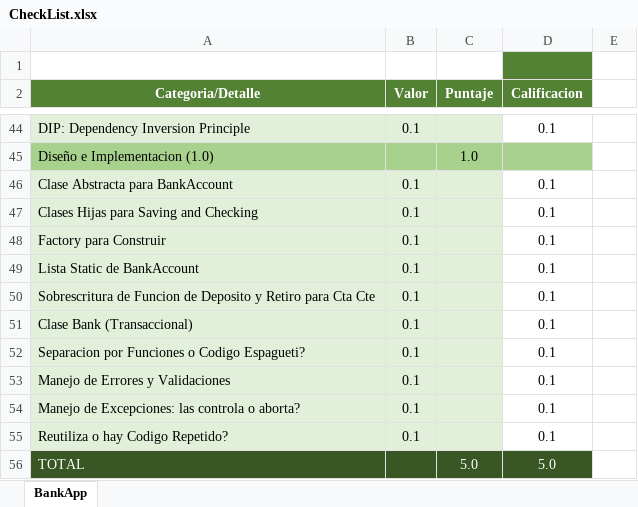
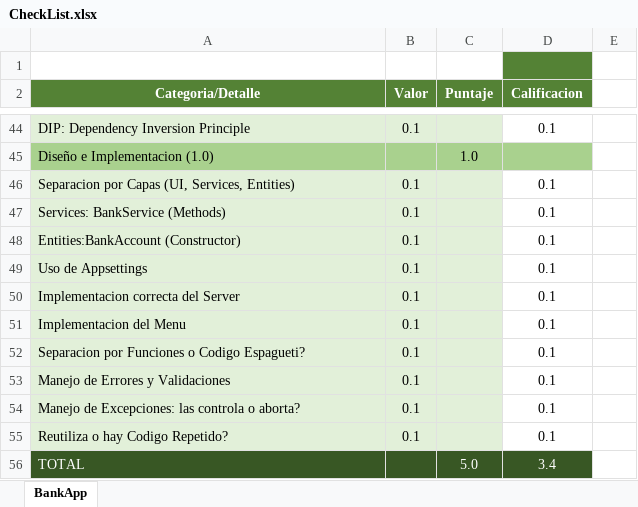
Before and after one commit to Jucer74/ServicesDevelopment, an Excel workbook: Exams/Exam-01/CheckList.xlsx, sheet BankApp, drawn as a sheet; only a part is shown, gaps mark what is left out; values as stored, in another font and other column widths than the file's, no borders; the diff covers the shown part only; the diff names each change by its address in the sheet, - before the commit and + after, or states it on an @@ line.

```diff
--- a/Exams/Exam-01/CheckList.xlsx (sheet BankApp)
+++ b/Exams/Exam-01/CheckList.xlsx (sheet BankApp)
-A46 (Categoria/Detalle): Clase Abstracta para BankAccount
+A46 (Categoria/Detalle): Separacion por Capas (UI, Services, Entities)
-A47 (Categoria/Detalle): Clases Hijas para Saving and Checking
+A47 (Categoria/Detalle): Services: BankService (Methods)
-A48 (Categoria/Detalle): Factory para Construir
+A48 (Categoria/Detalle): Entities:BankAccount (Constructor)
-A49 (Categoria/Detalle): Lista Static de BankAccount
+A49 (Categoria/Detalle): Uso de Appsettings
-A50 (Categoria/Detalle): Sobrescritura de Funcion de Deposito y Retiro para Cta Cte
+A50 (Categoria/Detalle): Implementacion correcta del Server
-A51 (Categoria/Detalle): Clase Bank (Transaccional)
+A51 (Categoria/Detalle): Implementacion del Menu
-D56 (Calificacion): 5.0
+D56 (Calificacion): 3.4
```
Also changed, not shown: 24 edited cells elsewhere in this sheet, 1 other file.
